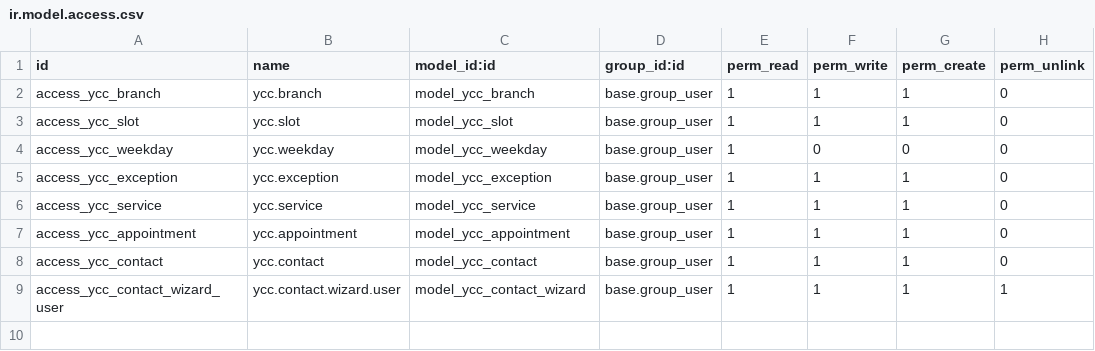
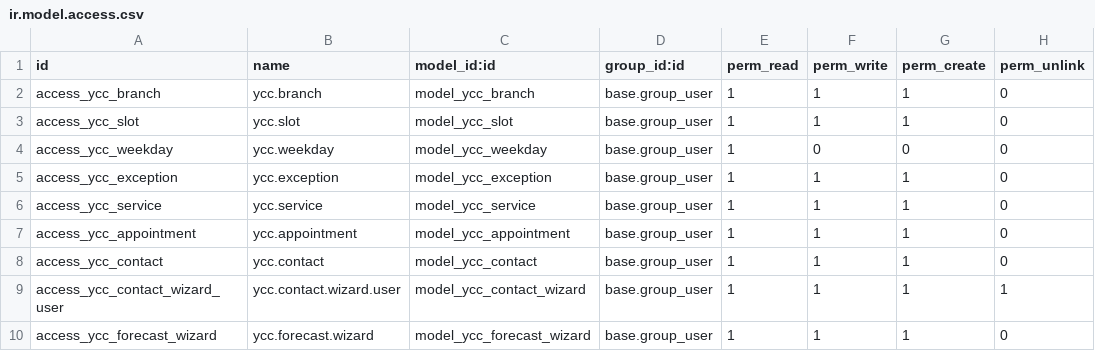
Before and after one commit to qimamhd/yousentech_car_appointments, a CSV file: security/ir.model.access.csv, drawn as a sheet; the diff names each change by its address in the sheet, - before the commit and + after, or states it on an @@ line.

```diff
--- a/security/ir.model.access.csv
+++ b/security/ir.model.access.csv
+row 10: access_ycc_forecast_wizard | ycc.forecast.wizard | model_ycc_forecast_wizard | base.group_user | 1 | 1 | 1 | 0
```
Also changed, not shown: 7 other files.
